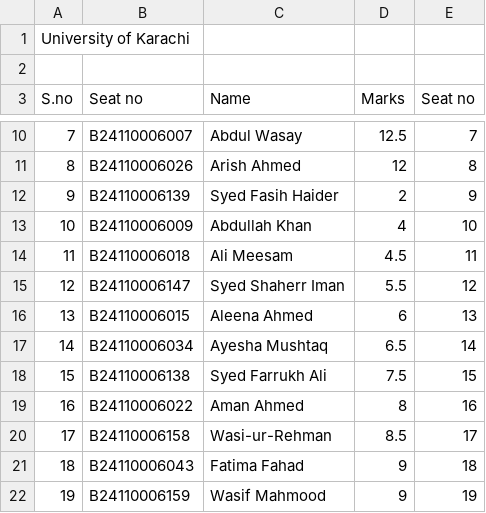
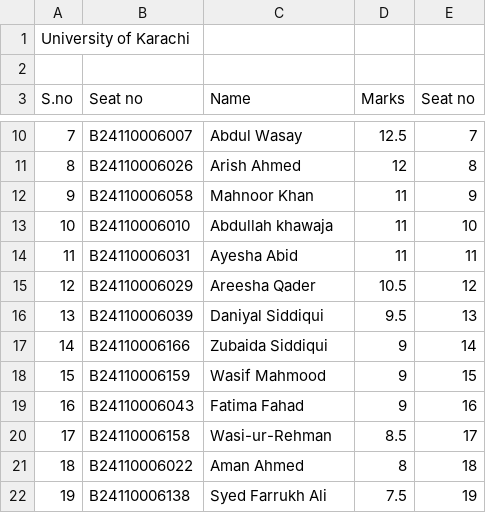
Before and after one commit to muhib29/Ranking_App, a CSV file: src/main/resources/results.csv, drawn as a sheet; only a part is shown, gaps mark what is left out; the diff covers the shown part only.

Commit message:
sorting by marks

```diff
--- a/src/main/resources/results.csv
+++ b/src/main/resources/results.csv
@@ -11,12 +11,12 @@ S.no,Seat no,Name,Marks,Seat no
 8,B24110006026,Arish Ahmed,12,8
-9,B24110006139,Syed Fasih Haider,2,9
-10,B24110006009,Abdullah Khan,4,10
-11,B24110006018,Ali Meesam,4.5,11
-12,B24110006147,Syed Shaherr Iman,5.5,12
-13,B24110006015,Aleena Ahmed,6,13
-14,B24110006034,Ayesha Mushtaq,6.5,14
-15,B24110006138,Syed Farrukh Ali,7.5,15
-16,B24110006022,Aman Ahmed,8,16
+9,B24110006058,Mahnoor Khan,11,9
+10,B24110006010,Abdullah khawaja,11,10
+11,B24110006031,Ayesha Abid,11,11
+12,B24110006029,Areesha Qader,10.5,12
+13,B24110006039,Daniyal Siddiqui,9.5,13
+14,B24110006166,Zubaida Siddiqui,9,14
+15,B24110006159,Wasif Mahmood,9,15
+16,B24110006043,Fatima Fahad,9,16
 17,B24110006158,Wasi-ur-Rehman,8.5,17
-18,B24110006043,Fatima Fahad,9,18
-19,B24110006159,Wasif Mahmood,9,19
+18,B24110006022,Aman Ahmed,8,18
+19,B24110006138,Syed Farrukh Ali,7.5,19
```
Also changed, not shown: 18 edited cells elsewhere in this file, 1 other file.
